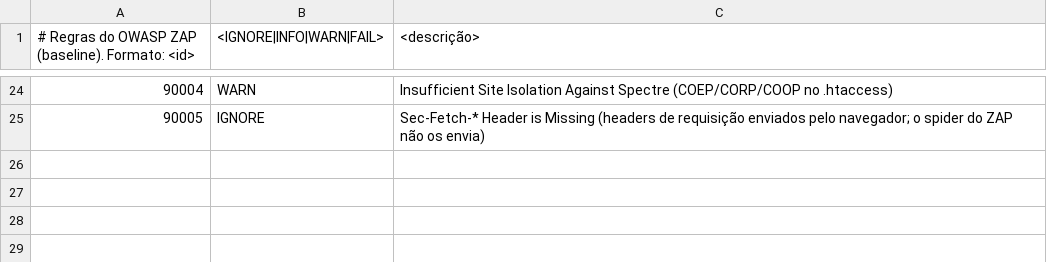
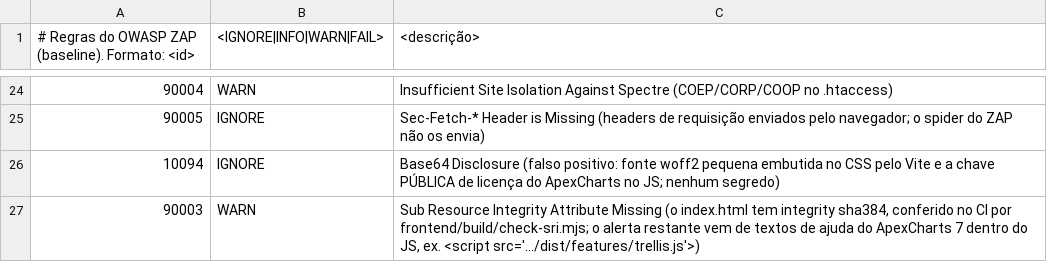
Before and after one commit to Pierre-Mendes/sys-finance, a TSV file: .zap/rules.tsv, drawn as a sheet; only a part is shown, gaps mark what is left out.

```diff
--- a/.zap/rules.tsv
+++ b/.zap/rules.tsv
@@ -25 +25,3 @@
 90005	IGNORE	Sec-Fetch-* Header is Missing (headers de requisição enviados pelo navegador; o spider do ZAP não os envia)
+10094	IGNORE	Base64 Disclosure (falso positivo: fonte woff2 pequena embutida no CSS pelo Vite e a chave PÚBLICA de licença do ApexCharts no JS; nenhum segredo)
+90003	WARN	Sub Resource Integrity Attribute Missing (o index.html tem integrity sha384, conferido no CI por frontend/build/check-sri.mjs; o alerta restante vem de textos de ajuda do ApexCharts 7 dentro do JS, ex. <script src='.../dist/features/trellis.js'>)
```
Also changed, not shown: 14 other files.
